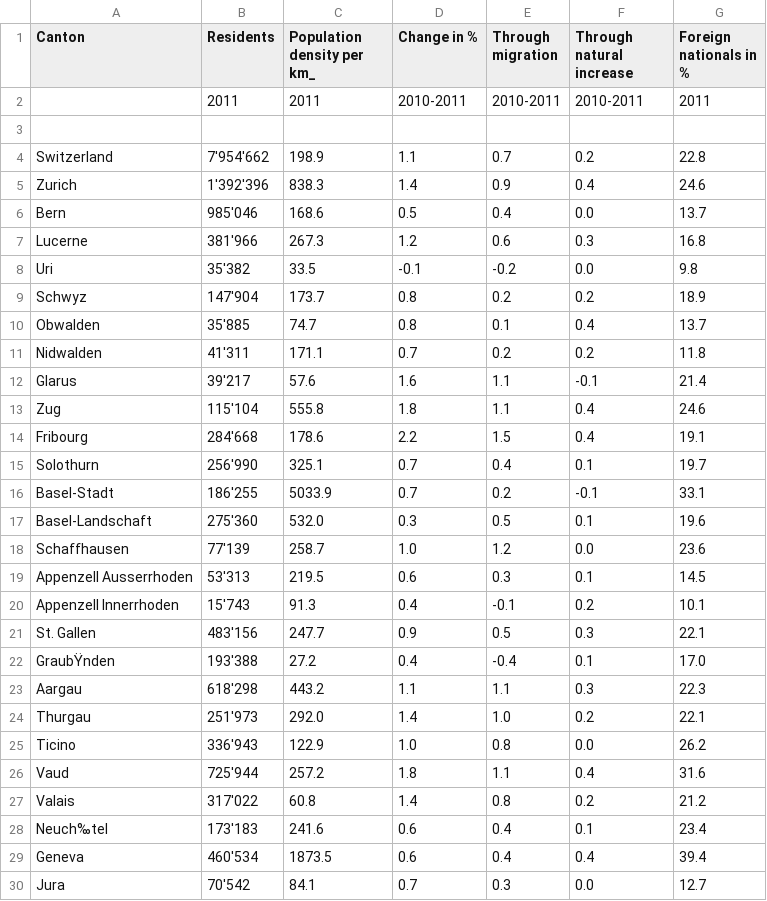
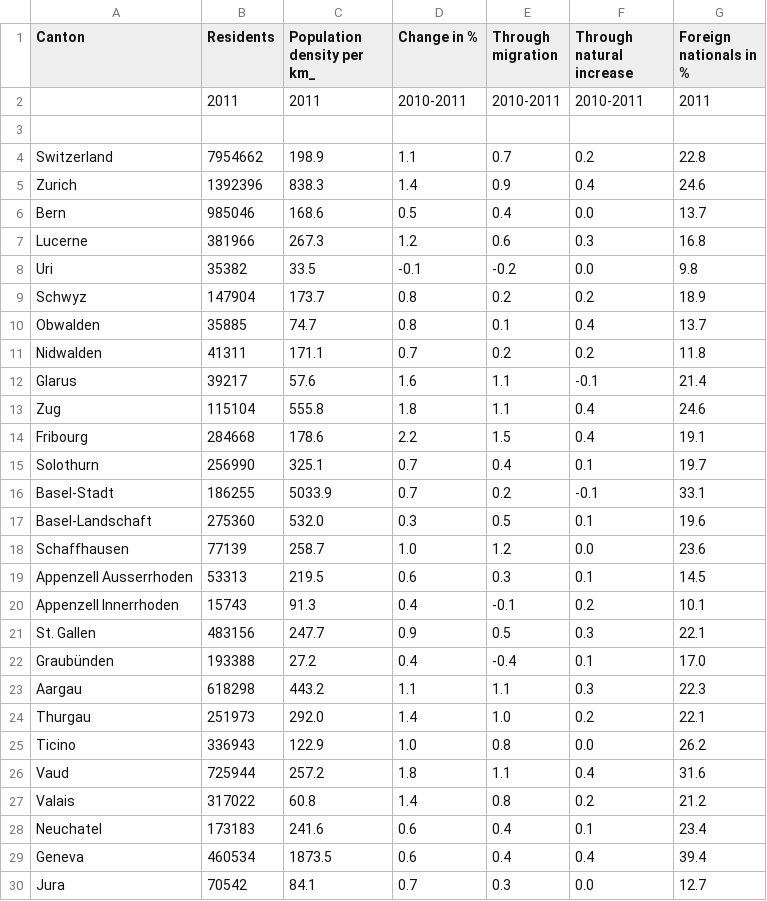
Before and after one commit to gabrielhase/datablog-ui, a CSV file: app/data/population-swiss-cantons.csv, drawn as a sheet.

Commit message:
update sample data for switzerland

```diff
--- a/app/data/population-swiss-cantons.csv
+++ b/app/data/population-swiss-cantons.csv
@@ -3,28 +3,28 @@ Canton,Residents,Population density per km_,Change in %,Through migration,Throug
 ,,,,,,
-Switzerland,7'954'662,198.9,1.1,0.7,0.2,22.8
-Zurich,1'392'396,838.3,1.4,0.9,0.4,24.6
-Bern,985'046,168.6,0.5,0.4,0.0,13.7
-Lucerne,381'966,267.3,1.2,0.6,0.3,16.8
-Uri,35'382,33.5,-0.1,-0.2,0.0,9.8
-Schwyz,147'904,173.7,0.8,0.2,0.2,18.9
-Obwalden,35'885,74.7,0.8,0.1,0.4,13.7
-Nidwalden,41'311,171.1,0.7,0.2,0.2,11.8
-Glarus,39'217,57.6,1.6,1.1,-0.1,21.4
-Zug,115'104,555.8,1.8,1.1,0.4,24.6
-Fribourg,284'668,178.6,2.2,1.5,0.4,19.1
-Solothurn,256'990,325.1,0.7,0.4,0.1,19.7
-Basel-Stadt,186'255,5033.9,0.7,0.2,-0.1,33.1
-Basel-Landschaft,275'360,532.0,0.3,0.5,0.1,19.6
-Schaffhausen,77'139,258.7,1.0,1.2,0.0,23.6
-Appenzell Ausserrhoden,53'313,219.5,0.6,0.3,0.1,14.5
-Appenzell Innerrhoden,15'743,91.3,0.4,-0.1,0.2,10.1
-St. Gallen,483'156,247.7,0.9,0.5,0.3,22.1
-GraubŸnden,193'388,27.2,0.4,-0.4,0.1,17.0
-Aargau,618'298,443.2,1.1,1.1,0.3,22.3
-Thurgau,251'973,292.0,1.4,1.0,0.2,22.1
-Ticino,336'943,122.9,1.0,0.8,0.0,26.2
-Vaud,725'944,257.2,1.8,1.1,0.4,31.6
-Valais,317'022,60.8,1.4,0.8,0.2,21.2
-Neuch‰tel,173'183,241.6,0.6,0.4,0.1,23.4
-Geneva,460'534,1873.5,0.6,0.4,0.4,39.4
-Jura,70'542,84.1,0.7,0.3,0.0,12.7
+Switzerland,7954662,198.9,1.1,0.7,0.2,22.8
+Zurich,1392396,838.3,1.4,0.9,0.4,24.6
+Bern,985046,168.6,0.5,0.4,0.0,13.7
+Lucerne,381966,267.3,1.2,0.6,0.3,16.8
+Uri,35382,33.5,-0.1,-0.2,0.0,9.8
+Schwyz,147904,173.7,0.8,0.2,0.2,18.9
+Obwalden,35885,74.7,0.8,0.1,0.4,13.7
+Nidwalden,41311,171.1,0.7,0.2,0.2,11.8
+Glarus,39217,57.6,1.6,1.1,-0.1,21.4
+Zug,115104,555.8,1.8,1.1,0.4,24.6
+Fribourg,284668,178.6,2.2,1.5,0.4,19.1
+Solothurn,256990,325.1,0.7,0.4,0.1,19.7
+Basel-Stadt,186255,5033.9,0.7,0.2,-0.1,33.1
+Basel-Landschaft,275360,532.0,0.3,0.5,0.1,19.6
+Schaffhausen,77139,258.7,1.0,1.2,0.0,23.6
+Appenzell Ausserrhoden,53313,219.5,0.6,0.3,0.1,14.5
+Appenzell Innerrhoden,15743,91.3,0.4,-0.1,0.2,10.1
+St. Gallen,483156,247.7,0.9,0.5,0.3,22.1
+Graubünden,193388,27.2,0.4,-0.4,0.1,17.0
+Aargau,618298,443.2,1.1,1.1,0.3,22.3
+Thurgau,251973,292.0,1.4,1.0,0.2,22.1
+Ticino,336943,122.9,1.0,0.8,0.0,26.2
+Vaud,725944,257.2,1.8,1.1,0.4,31.6
+Valais,317022,60.8,1.4,0.8,0.2,21.2
+Neuchatel,173183,241.6,0.6,0.4,0.1,23.4
+Geneva,460534,1873.5,0.6,0.4,0.4,39.4
+Jura,70542,84.1,0.7,0.3,0.0,12.7
```
Also changed, not shown: 2 other files.
